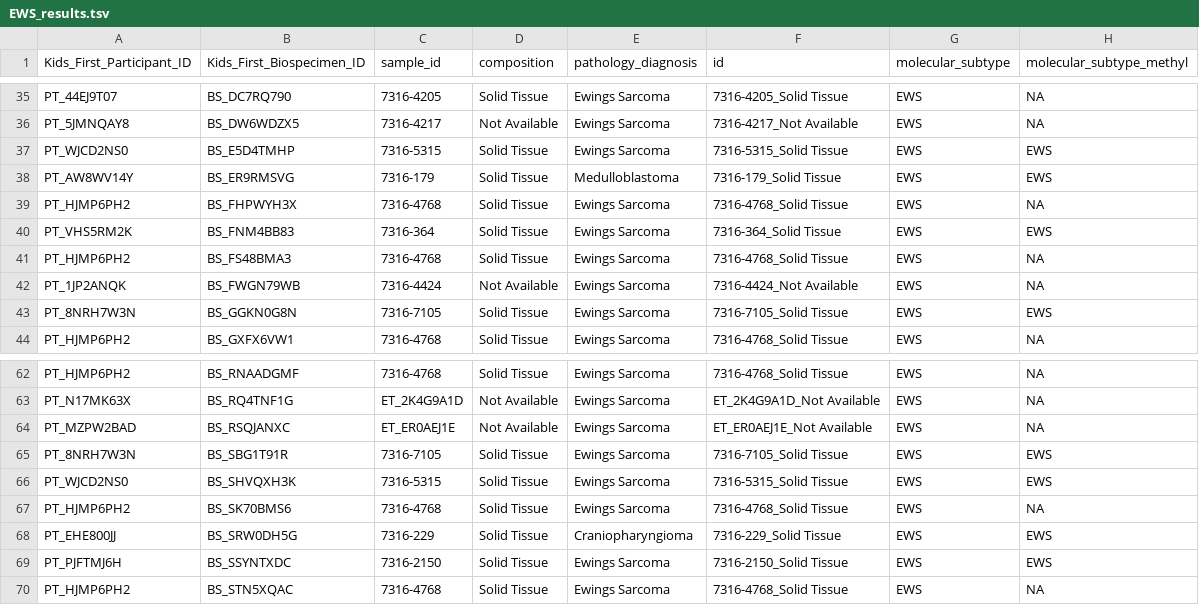
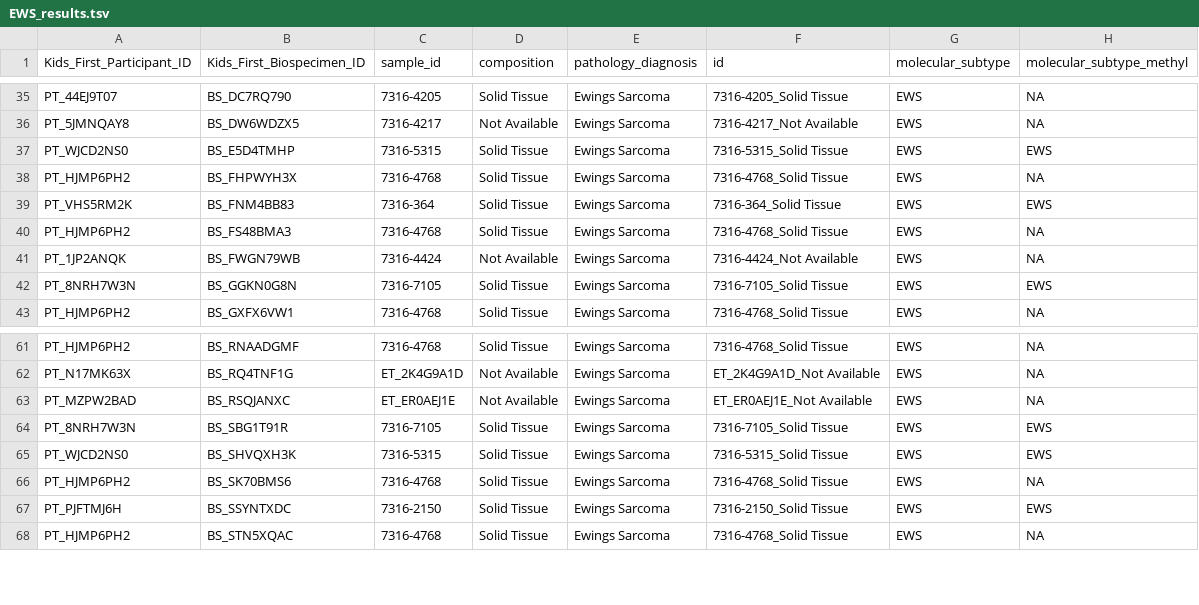
Before and after one commit to rokitalab/OpenPedCan-analysis, a TSV file: analyses/molecular-subtyping-EWS/results/EWS_results.tsv, drawn as a sheet; only a part is shown, gaps mark what is left out; the diff names each change by its address in the sheet, - before the commit and + after, or states it on an @@ line.

Commit message:
exclude sample with wrong path dx

```diff
--- a/analyses/molecular-subtyping-EWS/results/EWS_results.tsv
+++ b/analyses/molecular-subtyping-EWS/results/EWS_results.tsv
-row 38: PT_AW8WV14Y | BS_ER9RMSVG | 7316-179 | Solid Tissue | Medulloblastoma | 7316-179_Solid Tissue | EWS | EWS
-row 68: PT_EHE800JJ | BS_SRW0DH5G | 7316-229 | Solid Tissue | Craniopharyngioma | 7316-229_Solid Tissue | EWS | EWS
```
Also changed, not shown: 2 other files.
